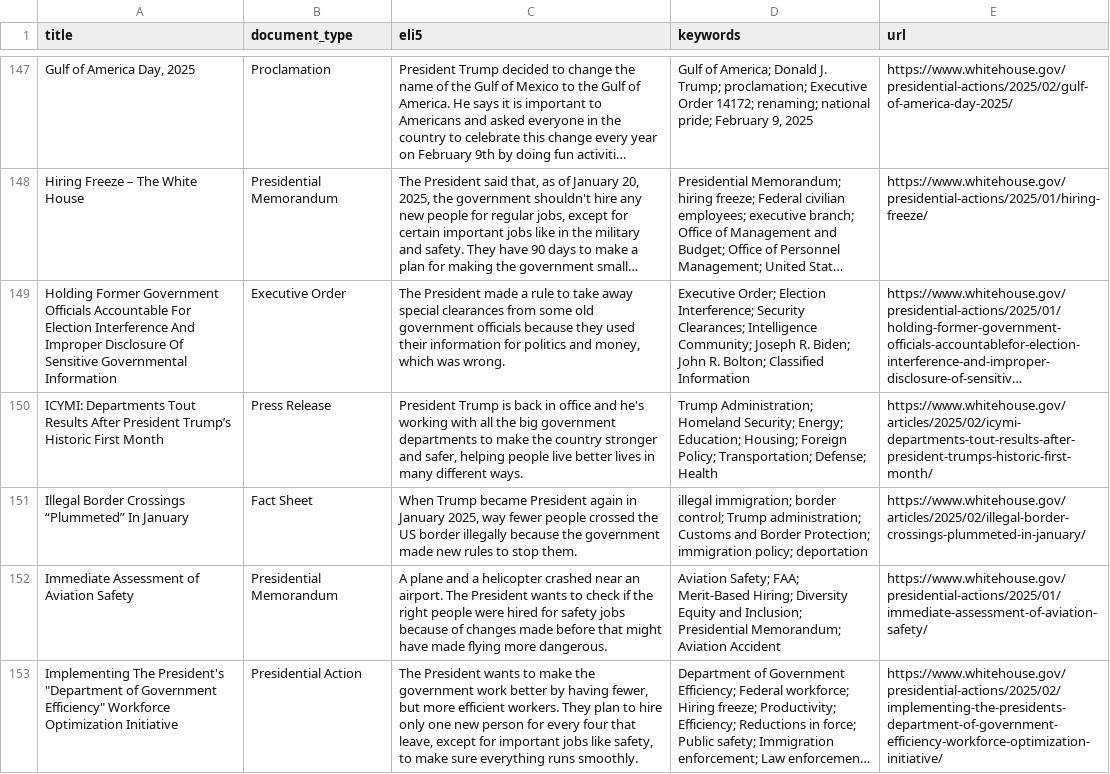
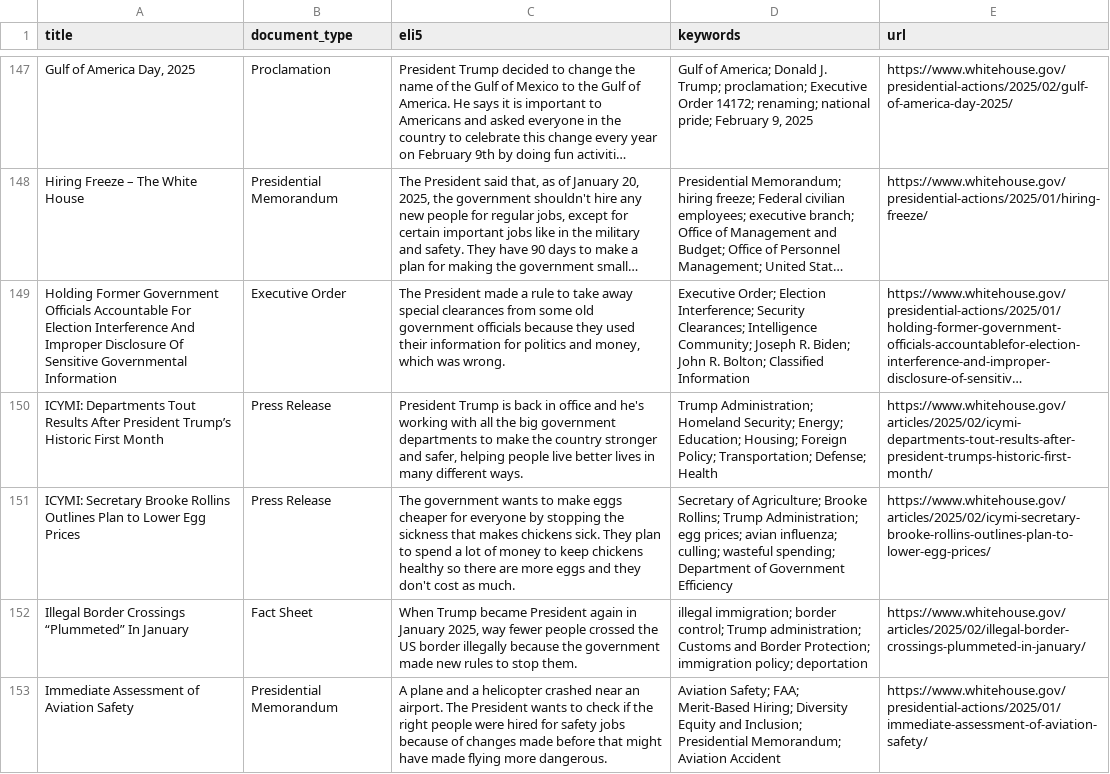
Before and after one commit to mjbommar/wh-pa, a CSV file: pages.csv, drawn as a sheet; only a part is shown, gaps mark what is left out; the shorter side is filled out with more unchanged rows; long unchanged cells end in …; the diff names each change by its address in the sheet, - before the commit and + after, or states it on an @@ line.

```diff
--- a/pages.csv
+++ b/pages.csv
+row 151: ICYMI: Secretary Brooke Rollins Outlines Plan to Lower Egg Prices | Press Release | The government wants to make eggs cheaper for everyone by stopping the sickness that makes chickens sick. They plan to spend a lot of money to keep chickens healthy so there are more eggs and they don't cost as much. | Secretary of Agriculture; Brooke Rollins; Trump Administration; egg prices; avian influenza; culling; wasteful spending; Department of Government Efficiency | https://www.whitehouse.gov/articles/2025/02/icymi-secretary-brooke-rollins-outlines-plan-to-lower-egg-prices/
```
Also changed, not shown: 3 other files.
